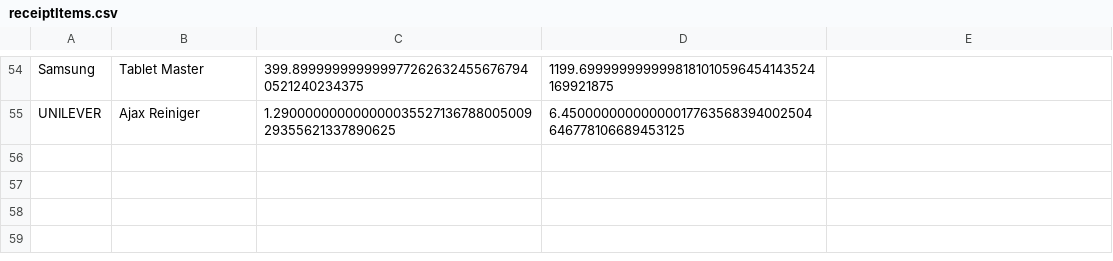
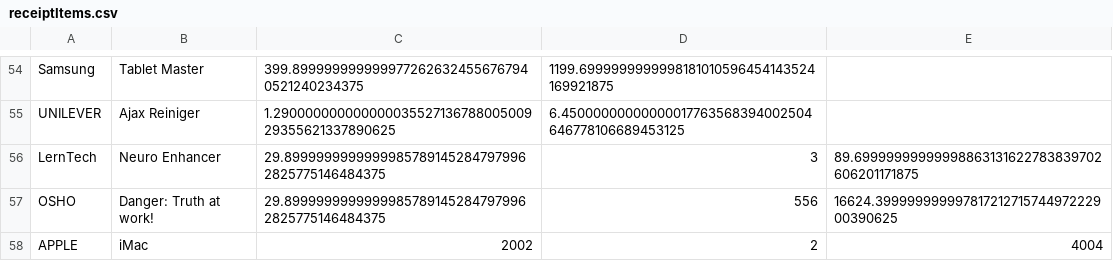
Before and after one commit to DerHerrMike/Receipt, a CSV file: output/receiptItems.csv, drawn as a sheet; only a part is shown, gaps mark what is left out.

```diff
--- a/output/receiptItems.csv
+++ b/output/receiptItems.csv
@@ -55 +55,4 @@ Samsung, Tablet Master,399.8999999999999772626324556767940521240234375,1199.6999
 UNILEVER, Ajax Reiniger,1.29000000000000003552713678800500929355621337890625,6.45000000000000017763568394002504646778106689453125
+LernTech, Neuro Enhancer,29.89999999999999857891452847979962825775146484375,3,89.69999999999998863131622783839702606201171875
+OSHO, Danger: Truth at work!,29.89999999999999857891452847979962825775146484375,556,16624.39999999999781721271574497222900390625
+APPLE, iMac,2002,2,4004
```
Also changed, not shown: output/receipts.csv, 7 other files.
